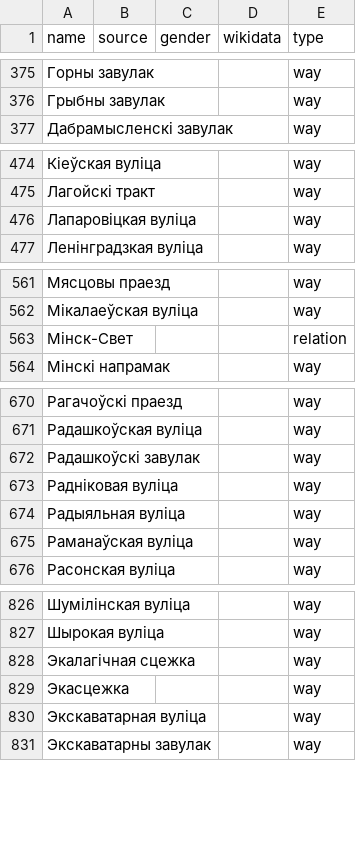
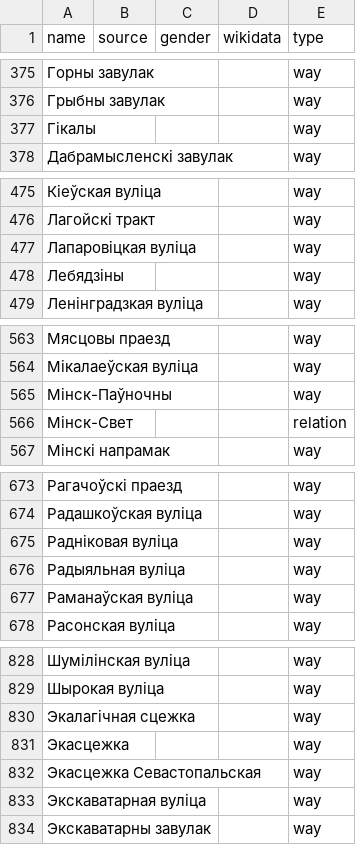
Before and after one commit to EqualStreetNames/equalstreetnames-minsk, a CSV file: data/other.csv, drawn as a sheet; only a part is shown, gaps mark what is left out; removed rows and columns are numbered as before the commit, all else as after; the diff covers the shown part only; the diff names each change by its address in the sheet, - before the commit and + after, or states it on an @@ line.

```diff
--- a/data/other.csv
+++ b/data/other.csv
+row 377: Гікалы |  |  |  | way
+row 478: Лебядзiны |  |  |  | way
+row 565: Мінск-Паўночны |  |  |  | way
-row 672: Радашкоўскі завулак |  |  |  | way
+row 832: Экасцежка Севастопальская |  |  |  | way
```
Also changed, not shown: 1 added row and 1 edited cell elsewhere in this file, 3 other files.
